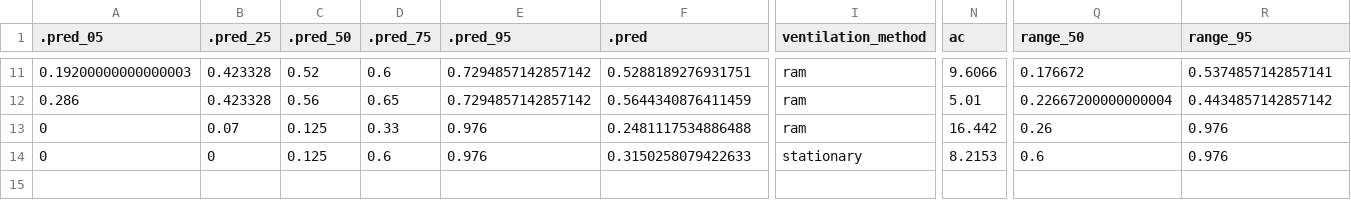
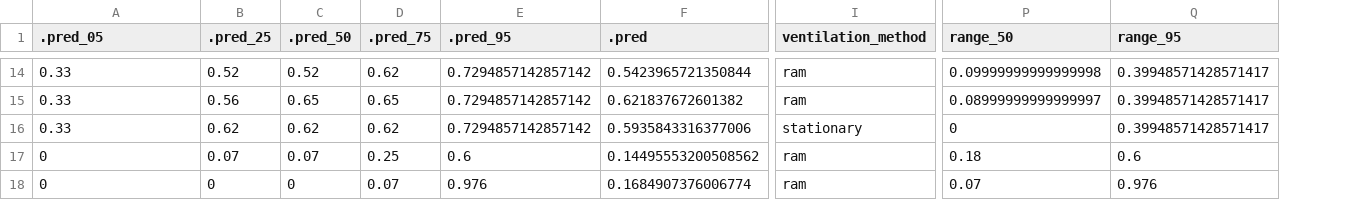
Before and after one commit to lmfeitos/elasmo-prm, a CSV file: data/trawl_model_predictions.csv, drawn as a sheet; only a part is shown, gaps mark what is left out; removed rows and columns are numbered as before the commit, all else as after; rows hold the shown columns only; the diff covers the shown part only; the diff names each change by its address in the sheet, - before the commit and + after, or states it on an @@ line.

```diff
--- a/data/trawl_model_predictions.csv
+++ b/data/trawl_model_predictions.csv
-column N (ac), rows 11-14: 9.6066 | 5.01 | 16.442 | 8.2153
-A14 (.pred_05): 0.19200000000000003
+A14 (.pred_05): 0.33
-B14 (.pred_25): 0.423328
+B14 (.pred_25): 0.52
-D14 (.pred_75): 0.6
+D14 (.pred_75): 0.62
-F14 (.pred): 0.5288189276931751
+F14 (.pred): 0.5423965721350844
-P14 (range_50): 0.176672
+P14 (range_50): 0.09999999999999998
-Q14 (range_95): 0.5374857142857141
+Q14 (range_95): 0.39948571428571417
-A15 (.pred_05): 0.286
+A15 (.pred_05): 0.33
-B15 (.pred_25): 0.423328
+B15 (.pred_25): 0.56
-C15 (.pred_50): 0.56
+C15 (.pred_50): 0.65
-F15 (.pred): 0.5644340876411459
+F15 (.pred): 0.621837672601382
-P15 (range_50): 0.22667200000000004
+P15 (range_50): 0.08999999999999997
-Q15 (range_95): 0.4434857142857142
+Q15 (range_95): 0.39948571428571417
+row 16: 0.33 | 0.62 | 0.62 | 0.62 | 0.7294857142857142 | 0.5935843316377006 | stationary | 0 | 0.39948571428571417
-C17 (.pred_50): 0.125
+C17 (.pred_50): 0.07
-D17 (.pred_75): 0.33
+D17 (.pred_75): 0.25
-E17 (.pred_95): 0.976
+E17 (.pred_95): 0.6
-F17 (.pred): 0.2481117534886488
+F17 (.pred): 0.14495553200508562
-P17 (range_50): 0.26
+P17 (range_50): 0.18
-Q17 (range_95): 0.976
+Q17 (range_95): 0.6
-C18 (.pred_50): 0.125
+C18 (.pred_50): 0
-D18 (.pred_75): 0.6
+D18 (.pred_75): 0.07
-F18 (.pred): 0.3150258079422633
+F18 (.pred): 0.1684907376006774
-I18 (ventilation_method): stationary
+I18 (ventilation_method): ram
-P18 (range_50): 0.6
+P18 (range_50): 0.07
```
Also changed, not shown: 3 added rows and 52 edited cells elsewhere in this file, data/gillnet_model_predictions.csv, 6 other files.
